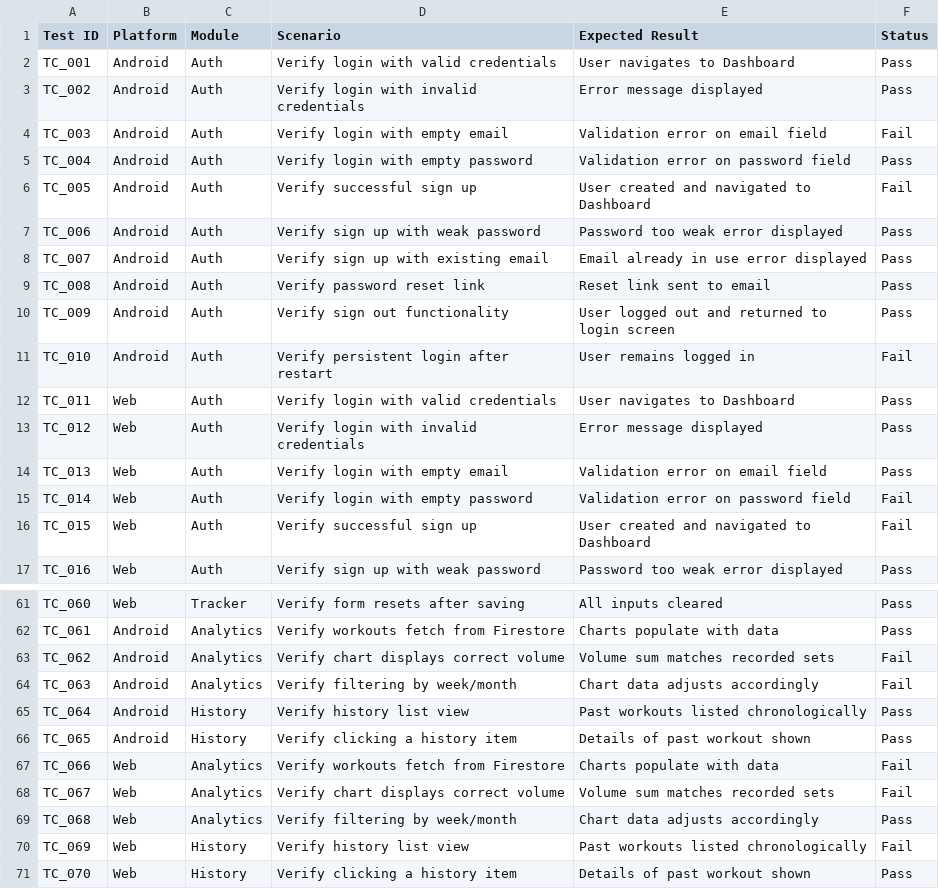
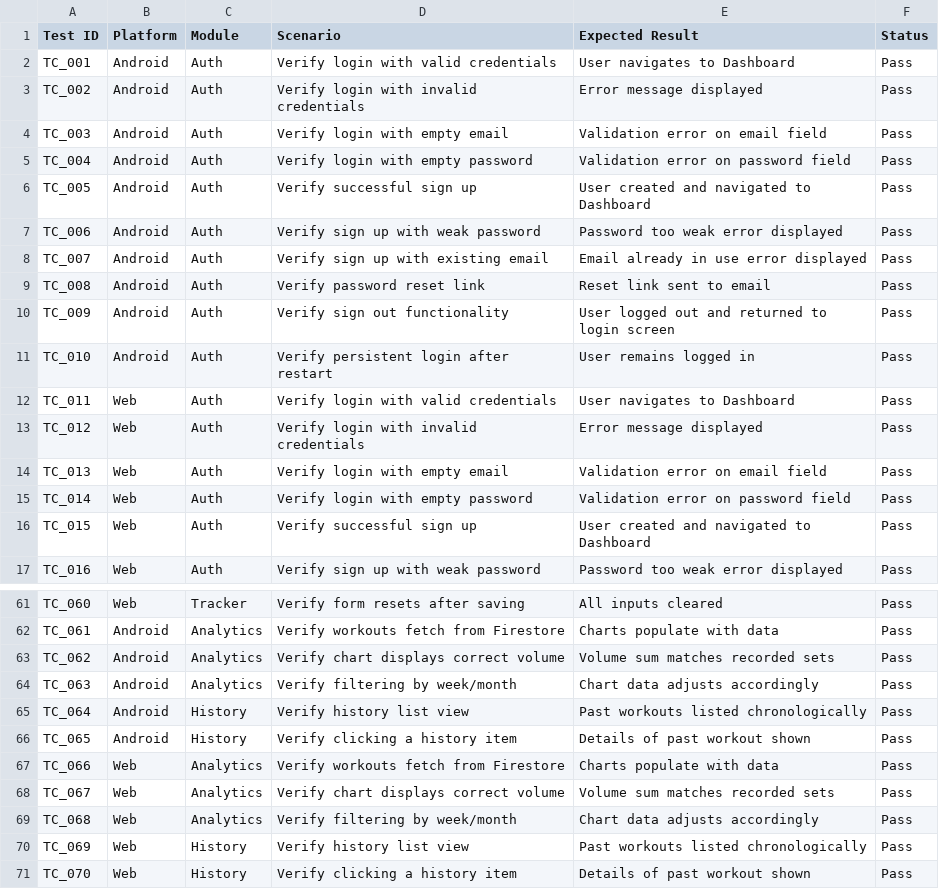
Before and after one commit to Suresh595817/MuscleIq, a CSV file: QA/reports/MuscleIQ_Test_Report_Final.csv, drawn as a sheet; only a part is shown, gaps mark what is left out; the diff covers the shown part only.

```diff
--- a/QA/reports/MuscleIQ_Test_Report_Final.csv
+++ b/QA/reports/MuscleIQ_Test_Report_Final.csv
@@ -3,5 +3,5 @@ TC_001,Android,Auth,Verify login with valid credentials,User navigates to Dashbo
 TC_002,Android,Auth,Verify login with invalid credentials,Error message displayed,Pass
-TC_003,Android,Auth,Verify login with empty email,Validation error on email field,Fail
+TC_003,Android,Auth,Verify login with empty email,Validation error on email field,Pass
 TC_004,Android,Auth,Verify login with empty password,Validation error on password field,Pass
-TC_005,Android,Auth,Verify successful sign up,User created and navigated to Dashboard,Fail
+TC_005,Android,Auth,Verify successful sign up,User created and navigated to Dashboard,Pass
 TC_006,Android,Auth,Verify sign up with weak password,Password too weak error displayed,Pass
@@ -10,3 +10,3 @@ TC_008,Android,Auth,Verify password reset link,Reset link sent to email,Pass
 TC_009,Android,Auth,Verify sign out functionality,User logged out and returned to login screen,Pass
-TC_010,Android,Auth,Verify persistent login after restart,User remains logged in,Fail
+TC_010,Android,Auth,Verify persistent login after restart,User remains logged in,Pass
 TC_011,Web,Auth,Verify login with valid credentials,User navigates to Dashboard,Pass
@@ -14,4 +14,4 @@ TC_012,Web,Auth,Verify login with invalid credentials,Error message displayed,Pa
 TC_013,Web,Auth,Verify login with empty email,Validation error on email field,Pass
-TC_014,Web,Auth,Verify login with empty password,Validation error on password field,Fail
-TC_015,Web,Auth,Verify successful sign up,User created and navigated to Dashboard,Fail
+TC_014,Web,Auth,Verify login with empty password,Validation error on password field,Pass
+TC_015,Web,Auth,Verify successful sign up,User created and navigated to Dashboard,Pass
 TC_016,Web,Auth,Verify sign up with weak password,Password too weak error displayed,Pass
@@ -62,10 +62,10 @@ TC_060,Web,Tracker,Verify form resets after saving,All inputs cleared,Pass
 TC_061,Android,Analytics,Verify workouts fetch from Firestore,Charts populate with data,Pass
-TC_062,Android,Analytics,Verify chart displays correct volume,Volume sum matches recorded sets,Fail
-TC_063,Android,Analytics,Verify filtering by week/month,Chart data adjusts accordingly,Fail
+TC_062,Android,Analytics,Verify chart displays correct volume,Volume sum matches recorded sets,Pass
+TC_063,Android,Analytics,Verify filtering by week/month,Chart data adjusts accordingly,Pass
 TC_064,Android,History,Verify history list view,Past workouts listed chronologically,Pass
 TC_065,Android,History,Verify clicking a history item,Details of past workout shown,Pass
-TC_066,Web,Analytics,Verify workouts fetch from Firestore,Charts populate with data,Fail
-TC_067,Web,Analytics,Verify chart displays correct volume,Volume sum matches recorded sets,Fail
+TC_066,Web,Analytics,Verify workouts fetch from Firestore,Charts populate with data,Pass
+TC_067,Web,Analytics,Verify chart displays correct volume,Volume sum matches recorded sets,Pass
 TC_068,Web,Analytics,Verify filtering by week/month,Chart data adjusts accordingly,Pass
-TC_069,Web,History,Verify history list view,Past workouts listed chronologically,Fail
+TC_069,Web,History,Verify history list view,Past workouts listed chronologically,Pass
 TC_070,Web,History,Verify clicking a history item,Details of past workout shown,Pass
```
Also changed, not shown: 14 edited cells elsewhere in this file, 1 other file.
